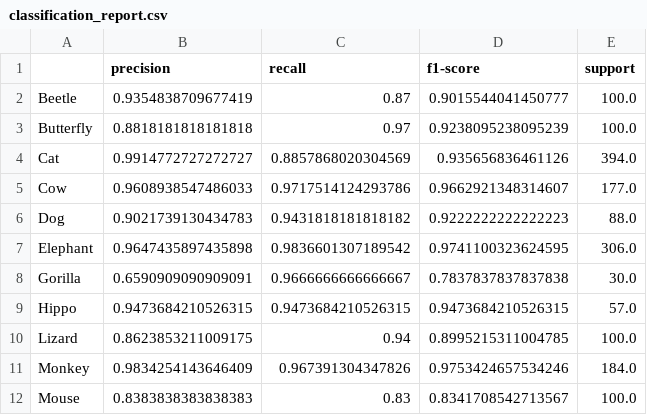
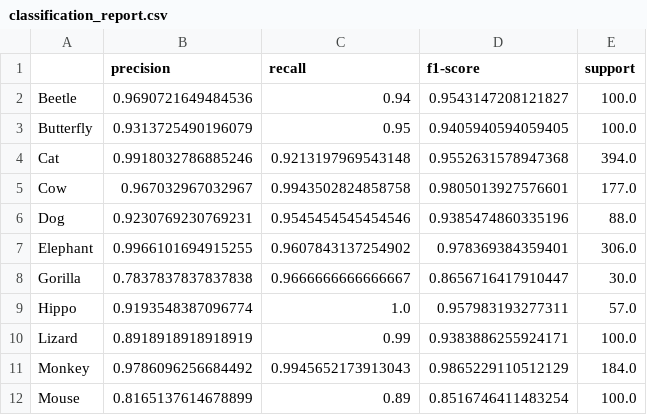
Before and after one commit to Aremju/dl-cv-wintersemester-2025-2026, a CSV file: task/milestone_1/vision_transformer/output-models/classification_report.csv, drawn as a sheet; only a part is shown; the diff covers the shown part only.

```diff
--- a/task/milestone_1/vision_transformer/output-models/classification_report.csv
+++ b/task/milestone_1/vision_transformer/output-models/classification_report.csv
@@ -1,12 +1,12 @@
 ,precision,recall,f1-score,support
-Beetle,0.9354838709677419,0.87,0.9015544041450777,100.0
-Butterfly,0.8818181818181818,0.97,0.9238095238095239,100.0
-Cat,0.9914772727272727,0.8857868020304569,0.935656836461126,394.0
-Cow,0.9608938547486033,0.9717514124293786,0.9662921348314607,177.0
-Dog,0.9021739130434783,0.9431818181818182,0.9222222222222223,88.0
-Elephant,0.9647435897435898,0.9836601307189542,0.9741100323624595,306.0
-Gorilla,0.6590909090909091,0.9666666666666667,0.7837837837837838,30.0
-Hippo,0.9473684210526315,0.9473684210526315,0.9473684210526315,57.0
-Lizard,0.8623853211009175,0.94,0.8995215311004785,100.0
-Monkey,0.9834254143646409,0.967391304347826,0.9753424657534246,184.0
-Mouse,0.8383838383838383,0.83,0.8341708542713567,100.0
+Beetle,0.9690721649484536,0.94,0.9543147208121827,100.0
+Butterfly,0.9313725490196079,0.95,0.9405940594059405,100.0
+Cat,0.9918032786885246,0.9213197969543148,0.9552631578947368,394.0
+Cow,0.967032967032967,0.9943502824858758,0.9805013927576601,177.0
+Dog,0.9230769230769231,0.9545454545454546,0.9385474860335196,88.0
+Elephant,0.9966101694915255,0.9607843137254902,0.978369384359401,306.0
+Gorilla,0.7837837837837838,0.9666666666666667,0.8656716417910447,30.0
+Hippo,0.9193548387096774,1.0,0.957983193277311,57.0
+Lizard,0.8918918918918919,0.99,0.9383886255924171,100.0
+Monkey,0.9786096256684492,0.9945652173913043,0.9865229110512129,184.0
+Mouse,0.8165137614678899,0.89,0.8516746411483254,100.0
```
Also changed, not shown: 22 edited cells elsewhere in this file, 26 other files.
